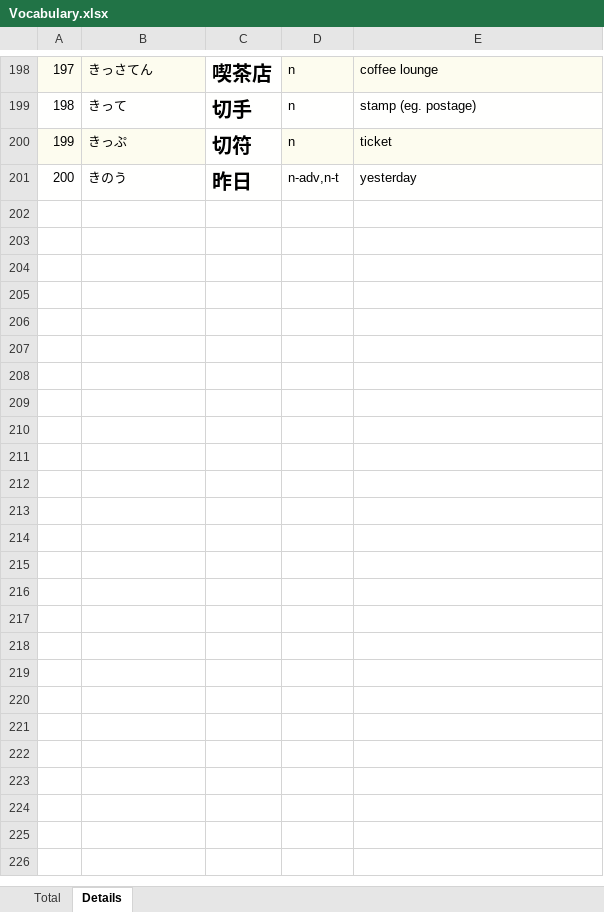
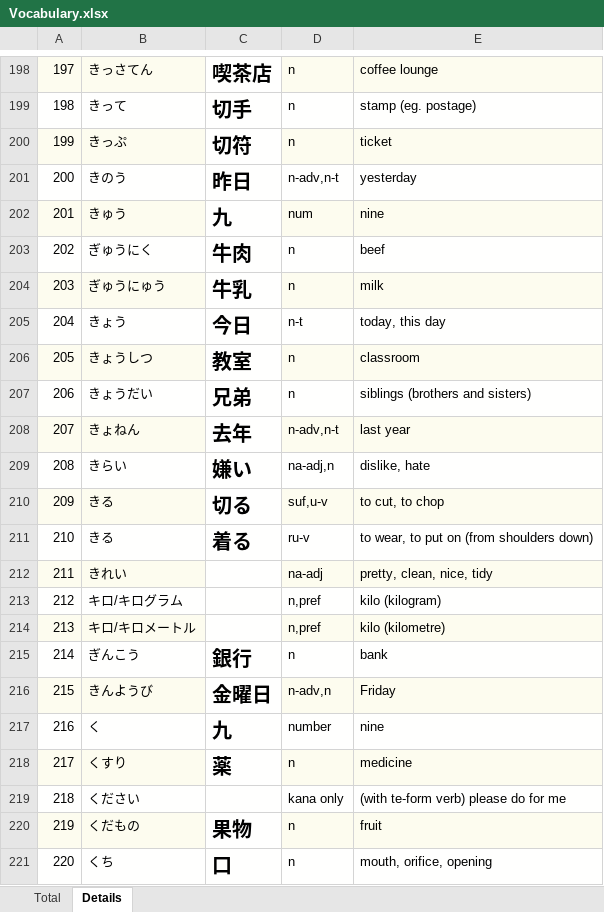
Before and after one commit to TienVNguyen/Japanese, an Excel workbook: jlptstudy.net/N5/Vocabulary.xlsx, sheet Details, drawn as a sheet; only a part is shown, gaps mark what is left out; values as stored, in another font and other column widths than the file's, no borders; the diff covers the shown part only; the diff names each change by its address in the sheet, - before the commit and + after, or states it on an @@ line.

Commit message:
Update jlptstudy.net/n5
- Vocabulary: 250

```diff
--- a/jlptstudy.net/N5/Vocabulary.xlsx (sheet Details)
+++ b/jlptstudy.net/N5/Vocabulary.xlsx (sheet Details)
+row 202: 201 | きゅう | 九 | num | nine
+row 203: 202 | ぎゅうにく | 牛肉 | n | beef
+row 204: 203 | ぎゅうにゅう | 牛乳 | n | milk
+row 205: 204 | きょう | 今日 | n-t | today, this day
+row 206: 205 | きょうしつ | 教室 | n | classroom
+row 207: 206 | きょうだい | 兄弟 | n | siblings (brothers and sisters)
+row 208: 207 | きょねん | 去年 | n-adv,n-t | last year
+row 209: 208 | きらい | 嫌い | na-adj,n | dislike, hate
+row 210: 209 | きる | 切る | suf,u-v | to cut, to chop
+row 211: 210 | きる | 着る | ru-v | to wear, to put on (from shoulders down)
+row 212: 211 | きれい |  | na-adj | pretty, clean, nice, tidy
+row 213: 212 | キロ/キログラム |  | n,pref | kilo (kilogram)
+row 214: 213 | キロ/キロメートル |  | n,pref | kilo (kilometre)
+row 215: 214 | ぎんこう | 銀行 | n | bank
+row 216: 215 | きんようび | 金曜日 | n-adv,n | Friday
+row 217: 216 | く | 九 | number | nine
+row 218: 217 | くすり | 薬 | n | medicine
+row 219: 218 | ください |  | kana only | (with te-form verb) please do for me
+row 220: 219 | くだもの | 果物 | n | fruit
+row 221: 220 | くち | 口 | n | mouth, orifice, opening
```
Also changed, not shown: 30 added rows elsewhere in this sheet, sheet Total.
